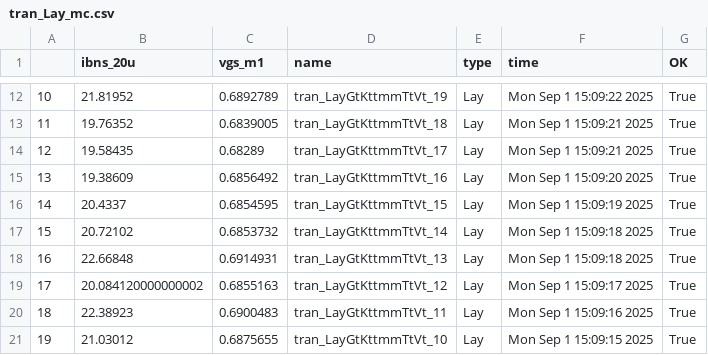
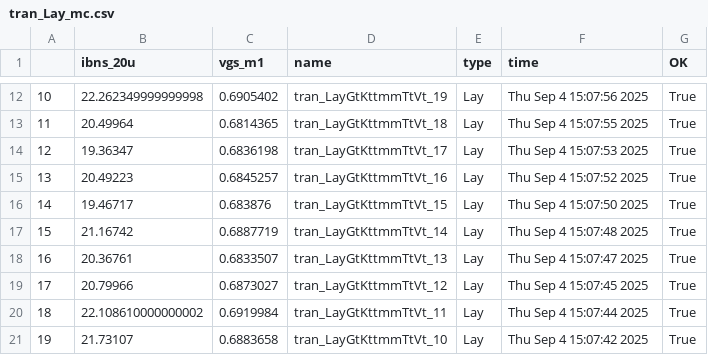
Before and after one commit to analogicus/lelo_tord_sky130A, a CSV file: sim/LELO_TORD/results/tran_Lay_mc.csv, drawn as a sheet; only a part is shown, gaps mark what is left out; the diff covers the shown part only.

```diff
--- a/sim/LELO_TORD/results/tran_Lay_mc.csv
+++ b/sim/LELO_TORD/results/tran_Lay_mc.csv
@@ -12,10 +12,10 @@
-10,21.81952,0.6892789,tran_LayGtKttmmTtVt_19,Lay,Mon Sep  1 15:09:22 2025,True
-11,19.76352,0.6839005,tran_LayGtKttmmTtVt_18,Lay,Mon Sep  1 15:09:21 2025,True
-12,19.58435,0.68289,tran_LayGtKttmmTtVt_17,Lay,Mon Sep  1 15:09:21 2025,True
-13,19.38609,0.6856492,tran_LayGtKttmmTtVt_16,Lay,Mon Sep  1 15:09:20 2025,True
-14,20.4337,0.6854595,tran_LayGtKttmmTtVt_15,Lay,Mon Sep  1 15:09:19 2025,True
-15,20.72102,0.6853732,tran_LayGtKttmmTtVt_14,Lay,Mon Sep  1 15:09:18 2025,True
-16,22.66848,0.6914931,tran_LayGtKttmmTtVt_13,Lay,Mon Sep  1 15:09:18 2025,True
-17,20.084120000000002,0.6855163,tran_LayGtKttmmTtVt_12,Lay,Mon Sep  1 15:09:17 2025,True
-18,22.38923,0.6900483,tran_LayGtKttmmTtVt_11,Lay,Mon Sep  1 15:09:16 2025,True
-19,21.03012,0.6875655,tran_LayGtKttmmTtVt_10,Lay,Mon Sep  1 15:09:15 2025,True
+10,22.262349999999998,0.6905402,tran_LayGtKttmmTtVt_19,Lay,Thu Sep  4 15:07:56 2025,True
+11,20.49964,0.6814365,tran_LayGtKttmmTtVt_18,Lay,Thu Sep  4 15:07:55 2025,True
+12,19.36347,0.6836198,tran_LayGtKttmmTtVt_17,Lay,Thu Sep  4 15:07:53 2025,True
+13,20.49223,0.6845257,tran_LayGtKttmmTtVt_16,Lay,Thu Sep  4 15:07:52 2025,True
+14,19.46717,0.683876,tran_LayGtKttmmTtVt_15,Lay,Thu Sep  4 15:07:50 2025,True
+15,21.16742,0.6887719,tran_LayGtKttmmTtVt_14,Lay,Thu Sep  4 15:07:48 2025,True
+16,20.36761,0.6833507,tran_LayGtKttmmTtVt_13,Lay,Thu Sep  4 15:07:47 2025,True
+17,20.79966,0.6873027,tran_LayGtKttmmTtVt_12,Lay,Thu Sep  4 15:07:45 2025,True
+18,22.108610000000002,0.6919984,tran_LayGtKttmmTtVt_11,Lay,Thu Sep  4 15:07:44 2025,True
+19,21.73107,0.6883658,tran_LayGtKttmmTtVt_10,Lay,Thu Sep  4 15:07:42 2025,True
```
Also changed, not shown: 60 edited cells elsewhere in this file, sim/LELO_TORD/results/tran_Lay_etc.csv, 8 other files.
